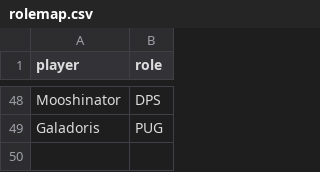
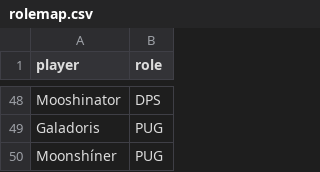
Before and after one commit to Sansaan/Spare_Parts_Loot_Priority, a CSV file: Spare_Parts_Loot_Report/rolemap.csv, drawn as a sheet; only a part is shown, gaps mark what is left out.

Commit message:
added new raiders

```diff
--- a/Spare_Parts_Loot_Report/rolemap.csv
+++ b/Spare_Parts_Loot_Report/rolemap.csv
@@ -49 +49,2 @@ Mooshinator,DPS
 Galadoris,PUG
+Moonshíner,PUG
```
